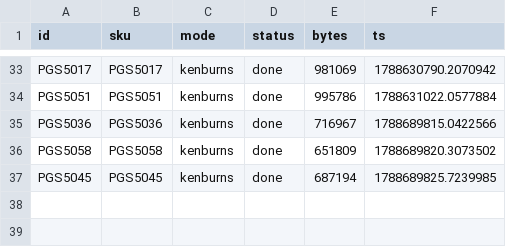
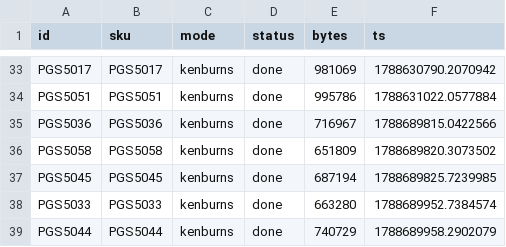
Before and after one commit to theunreal8055-coder/Shivaa.ecom, a CSV file: demo65/work/ledger_video.csv, drawn as a sheet; only a part is shown, gaps mark what is left out.

Commit message:
demo65: shots for PGS5033/5044 (+PGS5043 partial) + films (36/65 complete, 146/260 shots)
Co-authored-by: arena-agent <297053741+arena-agent@users.noreply.github.com>

```diff
--- a/demo65/work/ledger_video.csv
+++ b/demo65/work/ledger_video.csv
@@ -37 +37,3 @@ PGS5058,PGS5058,kenburns,done,651809,1788689820.3073502
 PGS5045,PGS5045,kenburns,done,687194,1788689825.7239985
+PGS5033,PGS5033,kenburns,done,663280,1788689952.7384574
+PGS5044,PGS5044,kenburns,done,740729,1788689958.2902079
```
Also changed, not shown: 12 other files.
